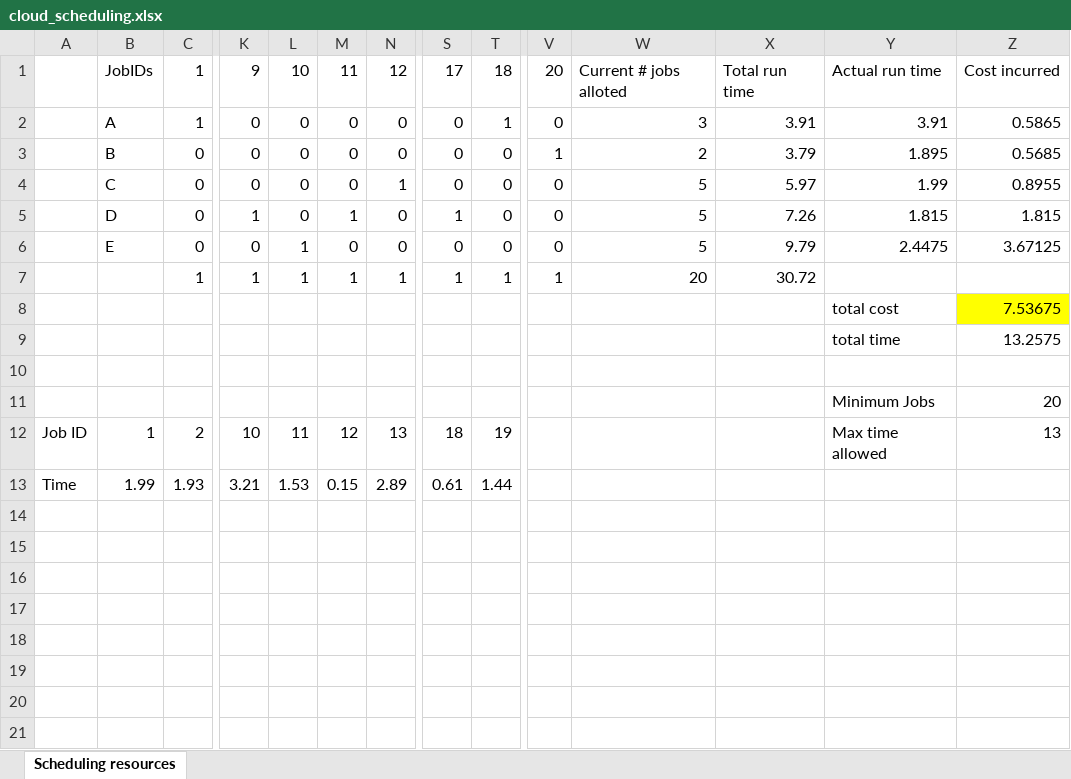
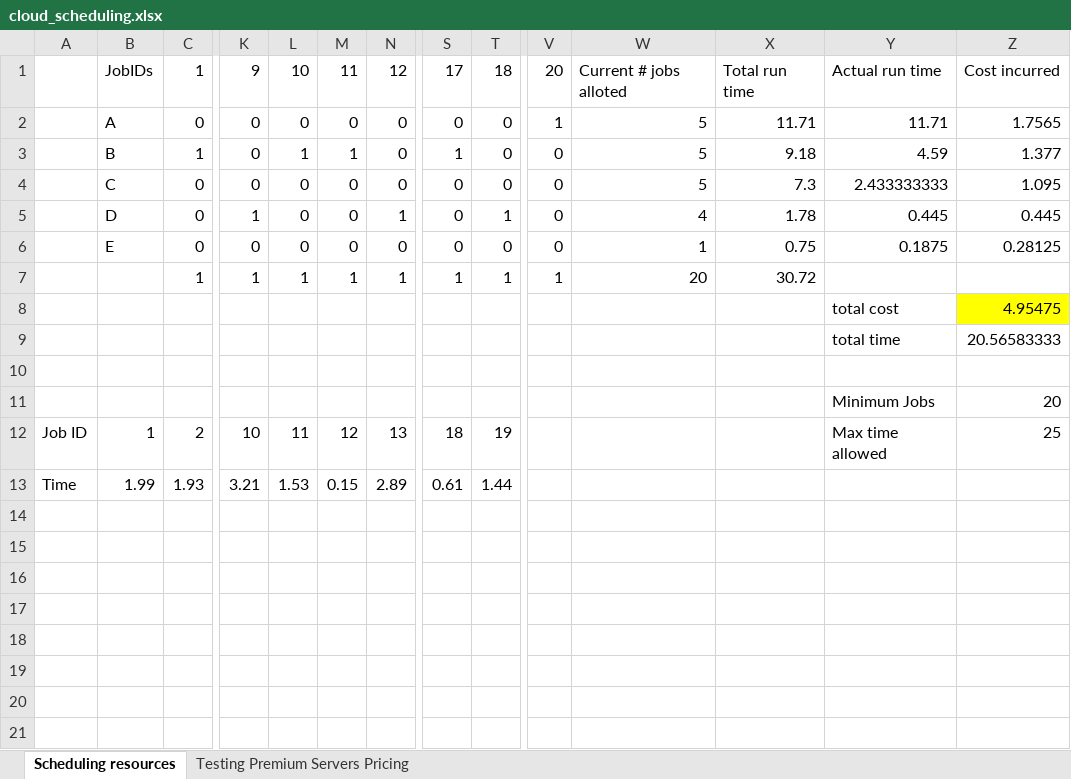
Before and after one commit to lppier/genetic_algorithm_cloud_scheduling, an Excel workbook: cloud_scheduling.xlsx, sheet Scheduling resources, drawn as a sheet; only a part is shown, gaps mark what is left out; values as stored, in another font and other column widths than the file's, no borders; removed rows and columns are numbered as before the commit, all else as after; rows hold the shown columns only; the diff names each change by its address in the sheet, - before the commit and + after, or states it on an @@ line.

Commit message:
Updated with premium server worksheet

```diff
--- a/cloud_scheduling.xlsx (sheet Scheduling resources)
+++ b/cloud_scheduling.xlsx (sheet Scheduling resources)
+sheet tab: Testing Premium Servers Pricing
+row 2:  | A | 0 | 0 | 0 | 0 | 0 | 0 | 0 | 1 | 5 | 11.71 | 11.71 | 1.7565
-B3: A
+B3: B
-L3: 0
+L3: 1
-M3: 0
+M3: 1
-S3: 0
+S3: 1
-T3: 1
+T3: 0
-W3: 3
+W3: 5
-X3: 3.91
+X3: 9.18
-Y3: 3.91
+Y3: 4.59
-Z3: 0.5865
+Z3: 1.377
+row 4:  | C | 0 | 0 | 0 | 0 | 0 | 0 | 0 | 0 | 5 | 7.3 | 2.433333333 | 1.095
+row 5:  | D | 0 | 1 | 0 | 0 | 1 | 0 | 1 | 0 | 4 | 1.78 | 0.445 | 0.445
-B6: B
+B6: E
-V6: 1
+V6: 0
-W6: 2
+W6: 1
-X6: 3.79
+X6: 0.75
-Y6: 1.895
+Y6: 0.1875
-Z6: 0.5685
+Z6: 0.28125
-row 4:  | C | 0 | 0 | 0 | 0 | 1 | 0 | 0 | 0 | 5 | 5.97 | 1.99 | 0.8955
-row 5:  | D | 0 | 1 | 0 | 1 | 0 | 1 | 0 | 0 | 5 | 7.26 | 1.815 | 1.815
-row 6:  | E | 0 | 0 | 1 | 0 | 0 | 0 | 0 | 0 | 5 | 9.79 | 2.4475 | 3.67125
-Z8: 7.53675
+Z8: 4.95475
-Z9: 13.2575
+Z9: 20.56583333
-Z12: 13
+Z12: 25
```
